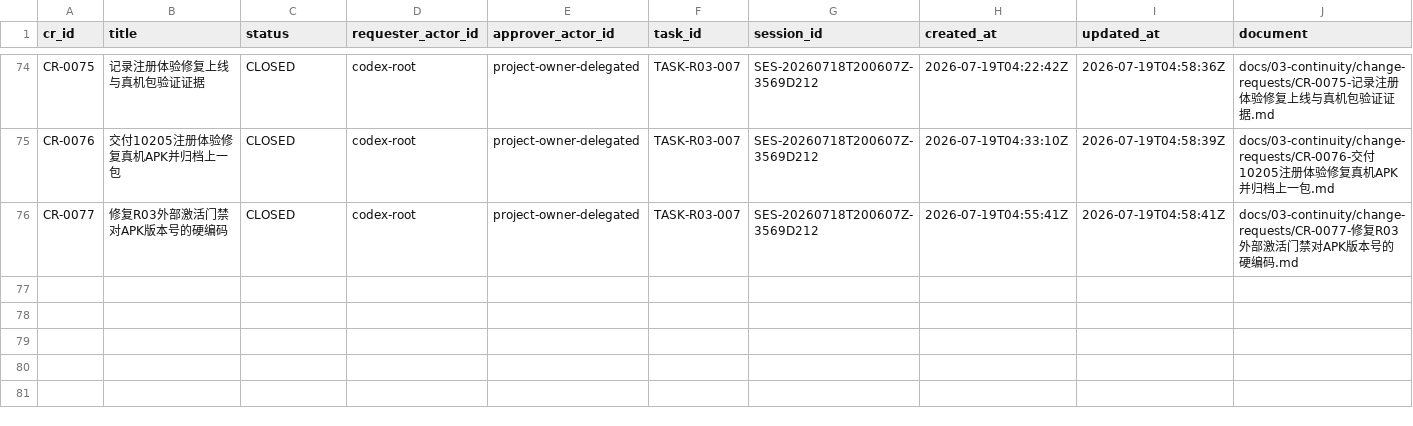
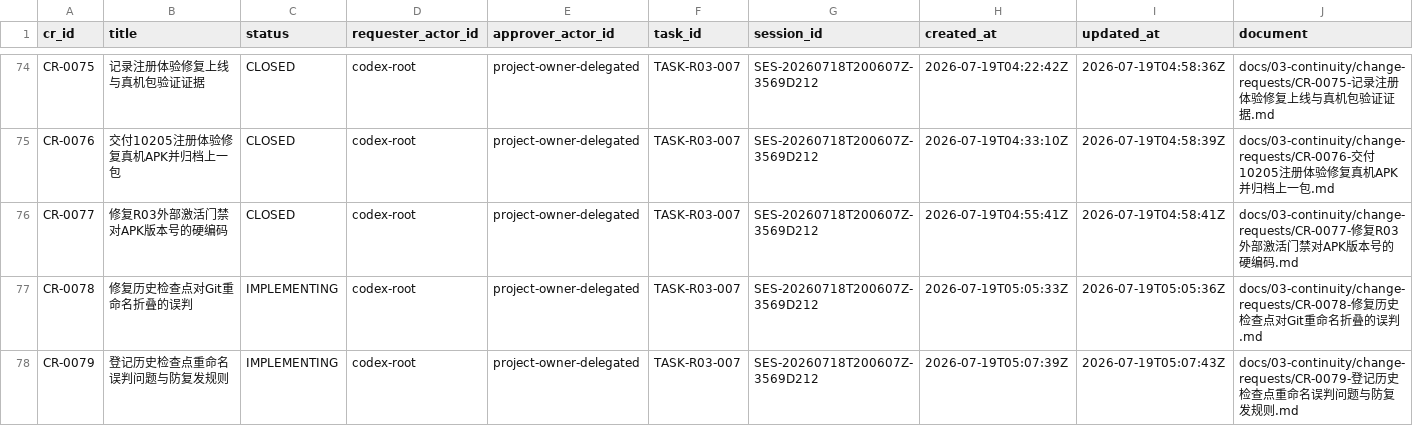
Before and after one commit to fei613293175/hhy, a CSV file: catalogs/change_request_index.csv, drawn as a sheet; only a part is shown, gaps mark what is left out; rows hold the shown columns only; the diff names each change by its address in the sheet, - before the commit and + after, or states it on an @@ line.

Commit message:
[STORY-R03-004] fix(continuity): preserve rename paths in fingerprints
Task-ID: TASK-R03-007
Session-ID: SES-20260718T200607Z-3569D212
Checkpoint-ID: CP-SES-20260718T200607Z-3569D212-0028
Tests: PASS:c257-checkpoint-replay,historical-fingerprint-unit,problem-registry
CR: CR-0051,CR-0052,CR-0053,CR-0054,CR-0055,CR-0056,CR-0057,CR-0058,CR-0059,CR-0060,CR-0061,CR-0062,CR-0063,CR-0064,CR-0065,CR-0066,CR-0067,CR-0068,CR-0069,CR-0070,CR-0071,CR-0072,CR-0073,CR-0074,CR-0075,CR-0076,CR-0077,CR-0078,CR-0079
Story-ID: STORY-R03-004

```diff
--- a/catalogs/change_request_index.csv
+++ b/catalogs/change_request_index.csv
+row 77: CR-0078 | 修复历史检查点对Git重命名折叠的误判 | IMPLEMENTING | codex-root | project-owner-delegated | TASK-R03-007 | SES-20260718T200607Z-3569D212 | 2026-07-19T05:05:33Z | 2026-07-19T05:05:36Z | docs/03-continuity/change-requests/CR-0078-修复历史检查点对Git重命名折叠的误判.md
+row 78: CR-0079 | 登记历史检查点重命名误判问题与防复发规则 | IMPLEMENTING | codex-root | project-owner-delegated | TASK-R03-007 | SES-20260718T200607Z-3569D212 | 2026-07-19T05:07:39Z | 2026-07-19T05:07:43Z | docs/03-continuity/change-requests/CR-0079-登记历史检查点重命名误判问题与防复发规则.md
```
Also changed, not shown: catalogs/session_index.csv, 20 other files.
